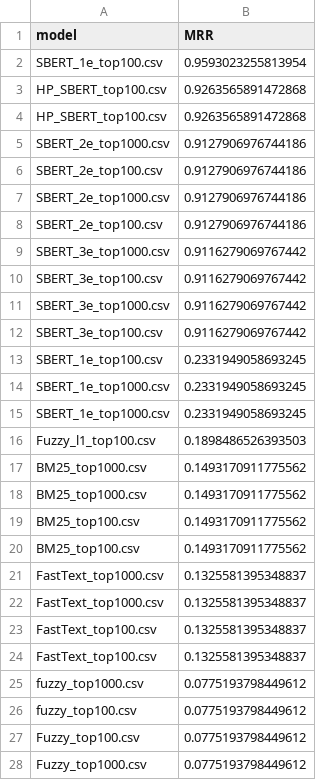
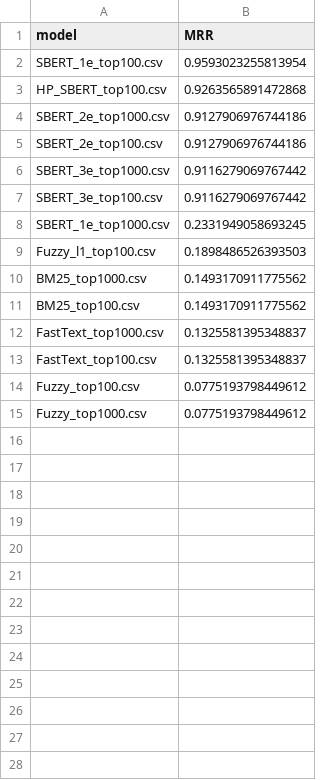
Before and after one commit to SygesteKIDsPaaBlokken/02456-Project, a CSV file: data/evaluations/MRR.csv, drawn as a sheet; the diff names each change by its address in the sheet, - before the commit and + after, or states it on an @@ line.

```diff
--- a/data/evaluations/MRR.csv
+++ b/data/evaluations/MRR.csv
-row 4: HP_SBERT_top100.csv | 0.9263565891472868
-row 5: SBERT_2e_top1000.csv | 0.9127906976744186
-row 6: SBERT_2e_top100.csv | 0.9127906976744186
-row 11: SBERT_3e_top1000.csv | 0.9116279069767442
-row 12: SBERT_3e_top100.csv | 0.9116279069767442
-row 13: SBERT_1e_top100.csv | 0.2331949058693245
-row 14: SBERT_1e_top1000.csv | 0.2331949058693245
-row 18: BM25_top1000.csv | 0.1493170911775562
-row 19: BM25_top100.csv | 0.1493170911775562
-row 22: FastText_top1000.csv | 0.1325581395348837
-row 24: FastText_top100.csv | 0.1325581395348837
-row 25: fuzzy_top1000.csv | 0.0775193798449612
-row 26: fuzzy_top100.csv | 0.0775193798449612
```
Also changed, not shown: 1 other file.
